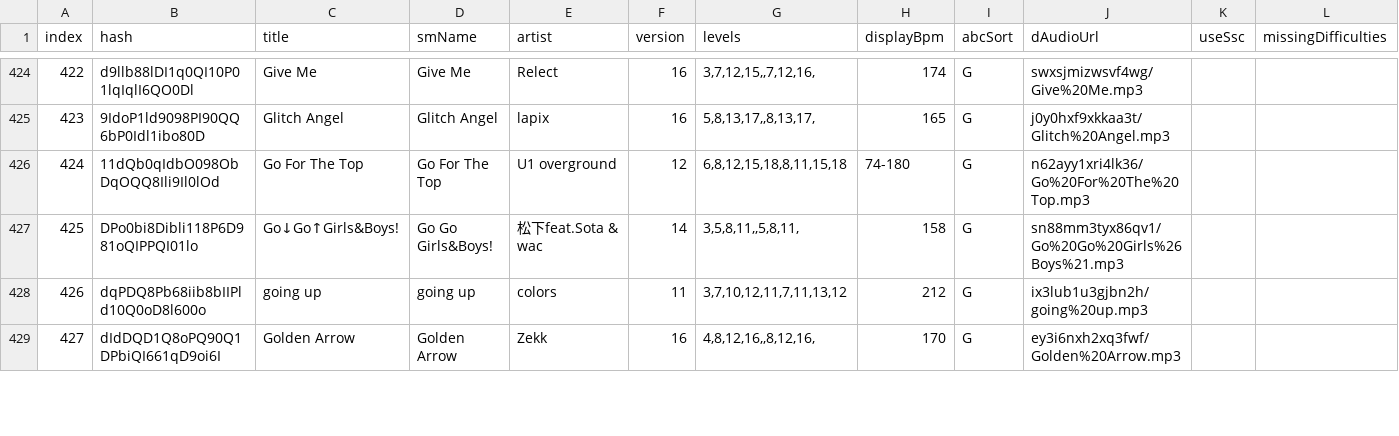
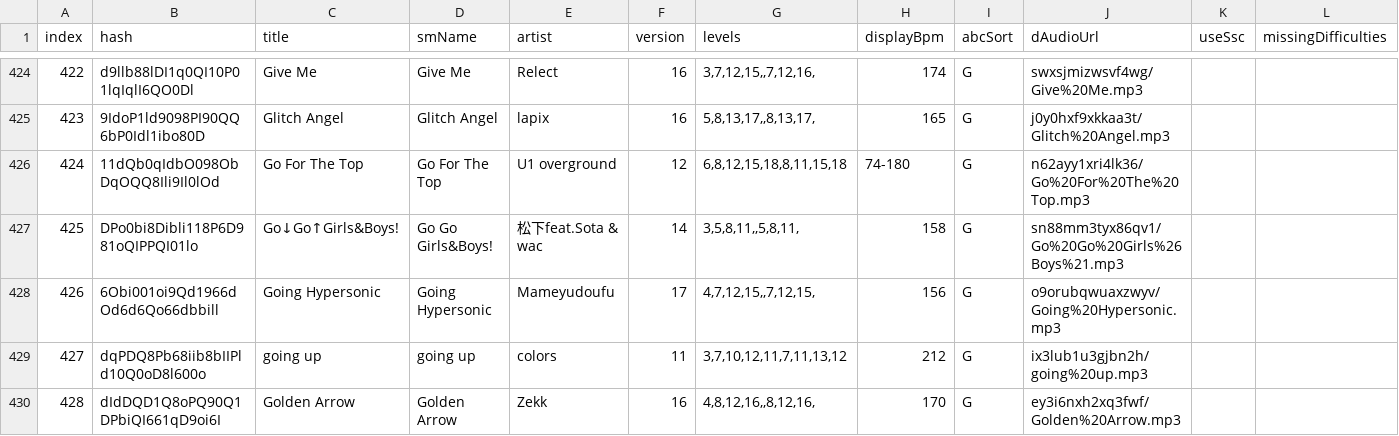
Before and after one commit to jl975/smviewer, a TSV file: data/simfiles.tsv, drawn as a sheet; only a part is shown, gaps mark what is left out; addresses are those after the commit; the diff covers the shown part only; the diff names each change by its address in the sheet, - before the commit and + after, or states it on an @@ line.

```diff
--- a/data/simfiles.tsv
+++ b/data/simfiles.tsv
+row 428: 426 | 6Obi001oi9Qd1966dOd6d6Qo66dbbill | Going Hypersonic | Going Hypersonic | Mameyudoufu | 17 | 4,7,12,15,,7,12,15, | 156 | G | o9orubqwuaxzwyv/Going%20Hypersonic.mp3
@@ column A (index) renumbered from row 429 down @@
```
Also changed, not shown: 2 added rows and 3 edited cells elsewhere in this file, 16 other files.
